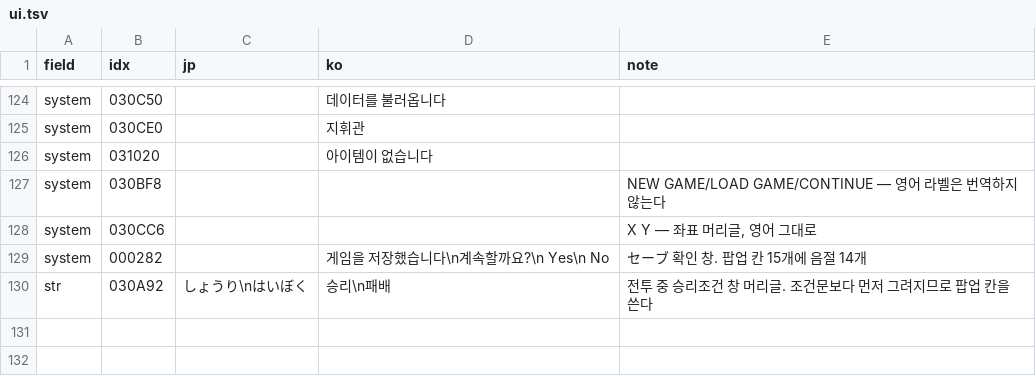
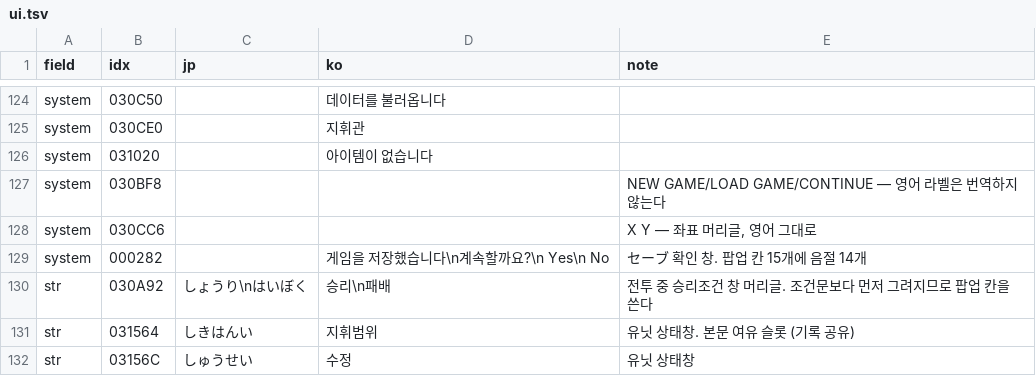
Before and after one commit to Johnyworld/tran-lang1md, a TSV file: translation/ui.tsv, drawn as a sheet; only a part is shown, gaps mark what is left out.

```diff
--- a/translation/ui.tsv
+++ b/translation/ui.tsv
@@ -130 +130,3 @@ system	000282		게임을 저장했습니다\n계속할까요?\n    Yes\n    No
 str	030A92	しょうり\nはいぼく	승리\n패배	전투 중 승리조건 창 머리글. 조건문보다 먼저 그려지므로 팝업 칸을 쓴다
+str	031564	しきはんい	지휘범위	유닛 상태창. 본문 여유 슬롯 (기록 공유)
+str	03156C	しゅうせい	수정	유닛 상태창
```
Also changed, not shown: 2 other files.
